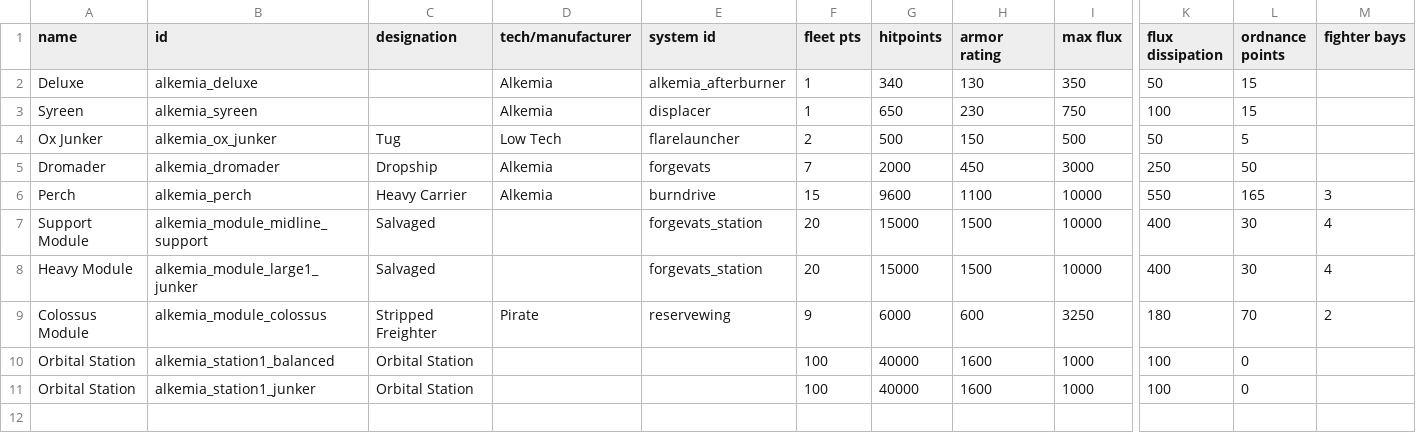
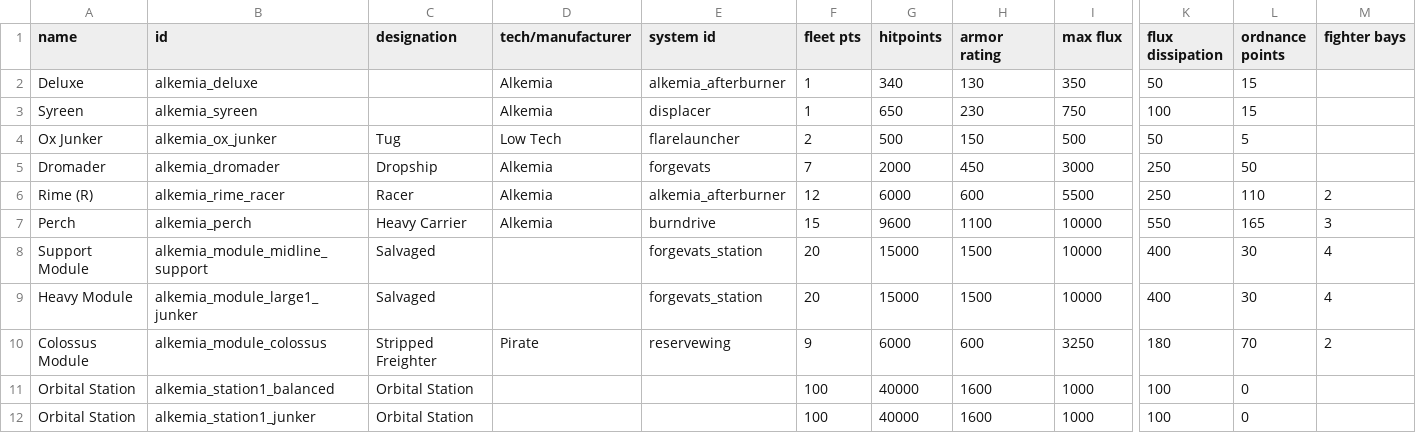
Before and after one commit to AlfredBroda/AlkemiaArmory, a CSV file: data/hulls/ship_data.csv, drawn as a sheet; only a part is shown, gaps mark what is left out; rows hold the shown columns only; the diff names each change by its address in the sheet, - before the commit and + after, or states it on an @@ line.

```diff
--- a/data/hulls/ship_data.csv
+++ b/data/hulls/ship_data.csv
+row 6: Rime (R) | alkemia_rime_racer | Racer | Alkemia | alkemia_afterburner | 12 | 6000 | 600 | 5500 | 250 | 110 | 2
```
Also changed, not shown: data/strings/descriptions.csv, data/weapons/weapon_data.csv, 9 other files.
